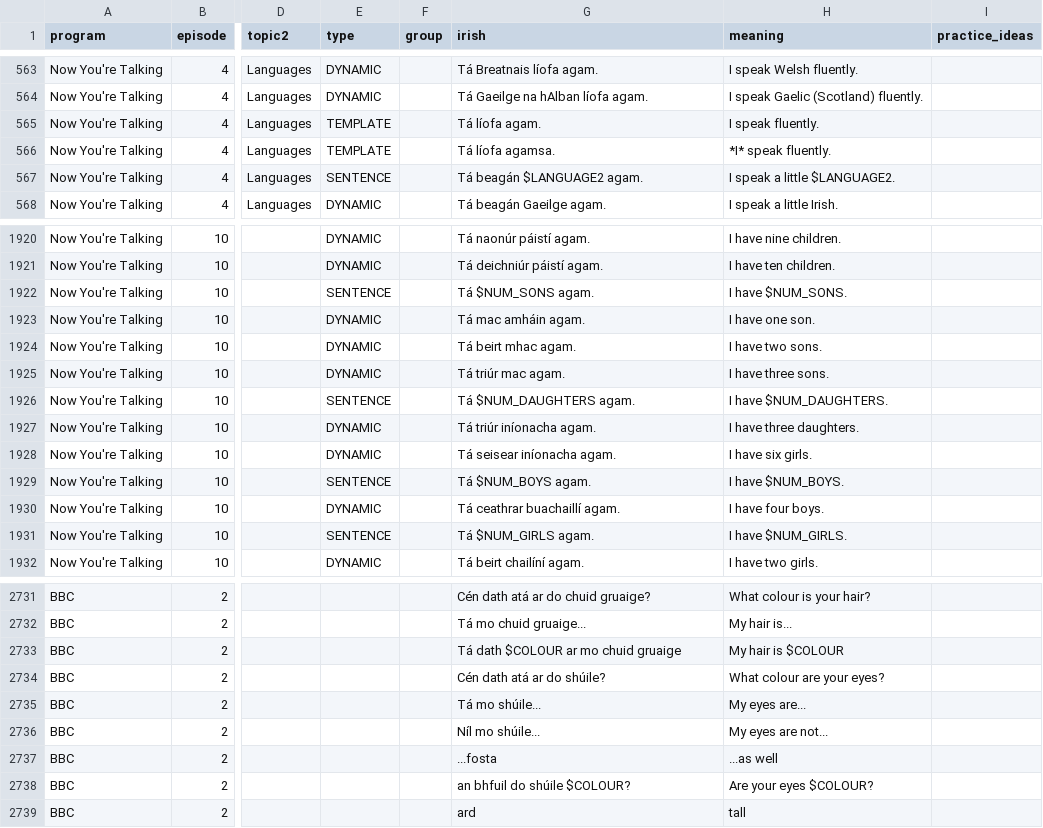
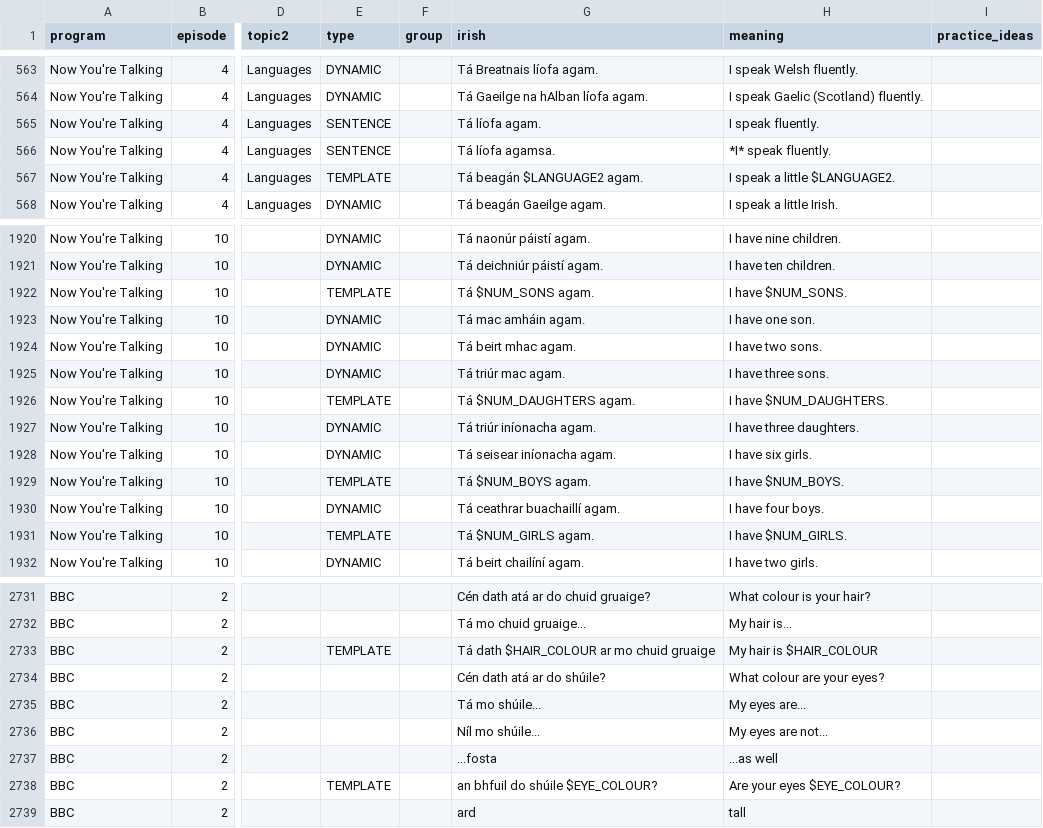
Before and after one commit to michaelw730/irish, a CSV file: vocab_conv.csv, drawn as a sheet; only a part is shown, gaps mark what is left out; the diff covers the shown part only; the diff names each change by its address in the sheet, - before the commit and + after, or states it on an @@ line.

```diff
--- a/vocab_conv.csv
+++ b/vocab_conv.csv
-E565:E566 (type): TEMPLATE
+E565:E566 (type): SENTENCE
-E567 (type): SENTENCE
+E567 (type): TEMPLATE
-E1922 (type): SENTENCE
+E1922 (type): TEMPLATE
-E1926 (type): SENTENCE
+E1926 (type): TEMPLATE
-E1929 (type): SENTENCE
+E1929 (type): TEMPLATE
-E1931 (type): SENTENCE
+E1931 (type): TEMPLATE
-E2733 (type): (empty)
+E2733 (type): TEMPLATE
-G2733 (irish): Tá dath $COLOUR ar mo chuid gruaige
+G2733 (irish): Tá dath $HAIR_COLOUR ar mo chuid gruaige
-H2733 (meaning): My hair is $COLOUR
+H2733 (meaning): My hair is $HAIR_COLOUR
-E2738 (type): (empty)
+E2738 (type): TEMPLATE
-G2738 (irish): an bhfuil do shúile $COLOUR?
+G2738 (irish): an bhfuil do shúile $EYE_COLOUR?
-H2738 (meaning): Are your eyes $COLOUR?
+H2738 (meaning): Are your eyes $EYE_COLOUR?
```
Also changed, not shown: 37 edited cells elsewhere in this file, vocab.csv, 1 other file.
